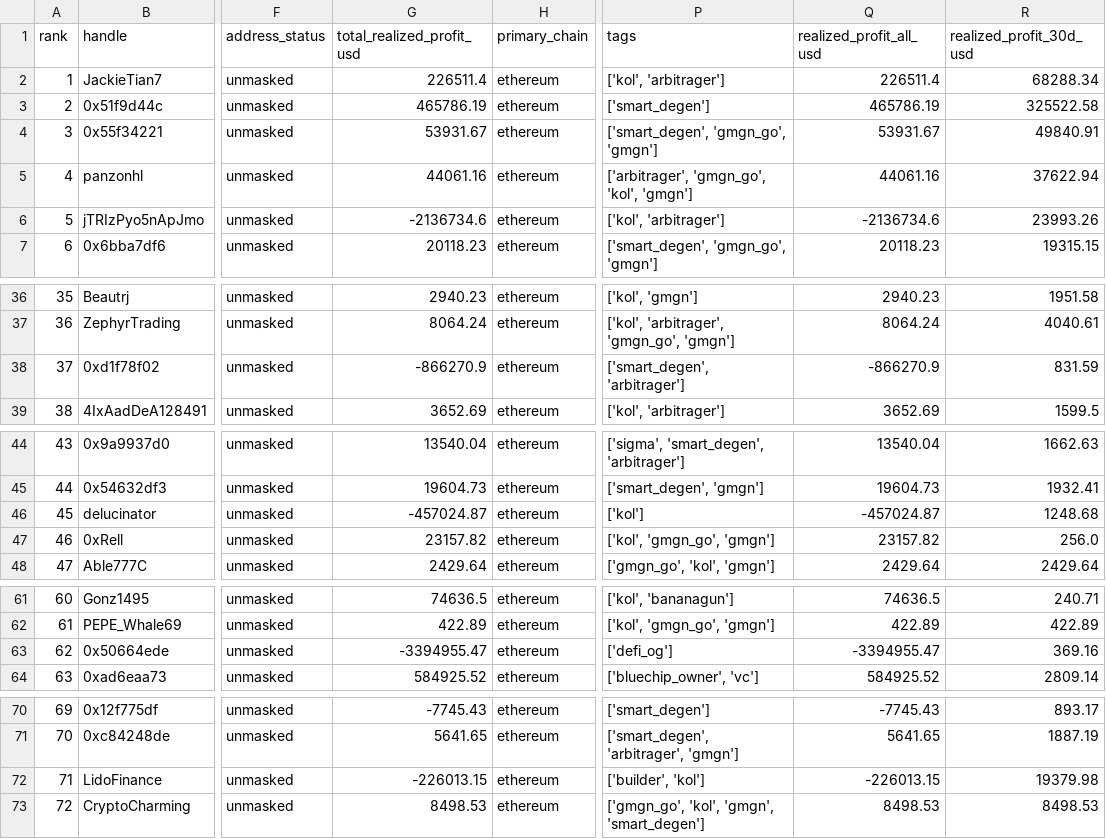
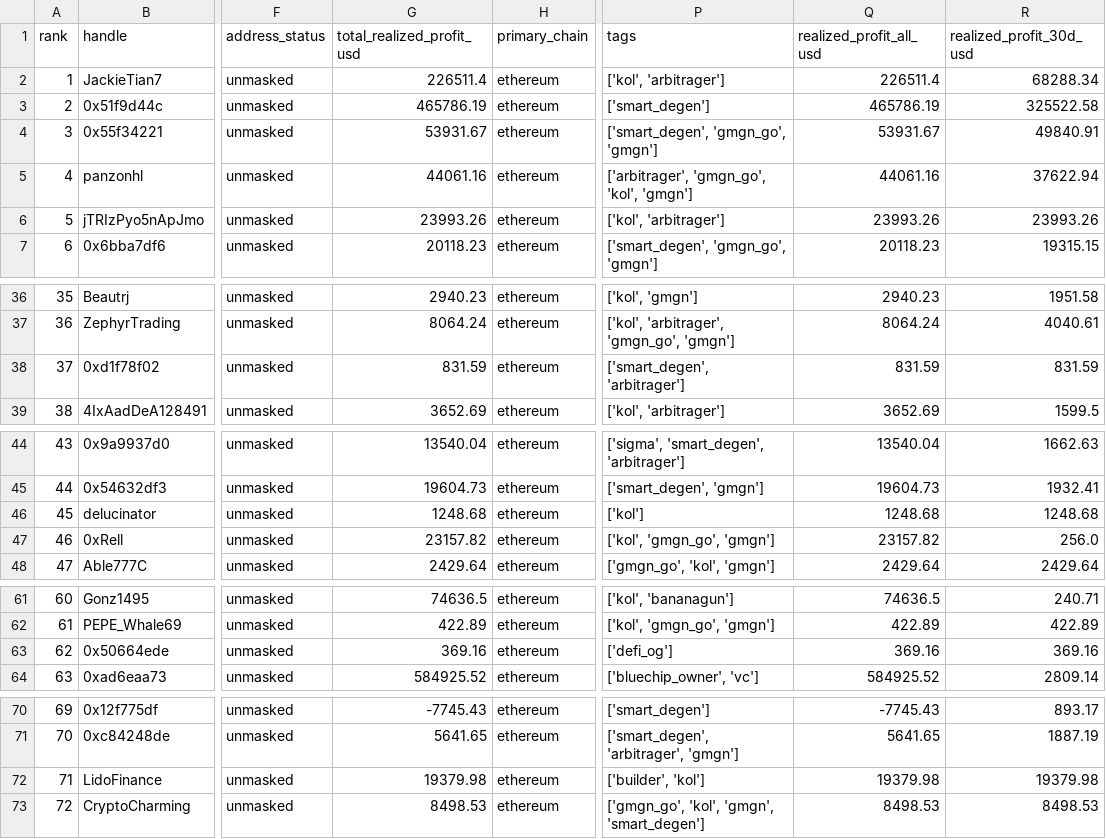
Before and after one commit to anglee0323/gmgn-top100-traders, a CSV file: data/eth/traders_profiles.csv, drawn as a sheet; only a part is shown, gaps mark what is left out; the diff names each change by its address in the sheet, - before the commit and + after, or states it on an @@ line.

```diff
--- a/data/eth/traders_profiles.csv
+++ b/data/eth/traders_profiles.csv
-G6 (total_realized_profit_usd): -2136734.6
+G6 (total_realized_profit_usd): 23993.26
-Q6 (realized_profit_all_usd): -2136734.6
+Q6 (realized_profit_all_usd): 23993.26
-G38 (total_realized_profit_usd): -866270.9
+G38 (total_realized_profit_usd): 831.59
-Q38 (realized_profit_all_usd): -866270.9
+Q38 (realized_profit_all_usd): 831.59
-G46 (total_realized_profit_usd): -457024.87
+G46 (total_realized_profit_usd): 1248.68
-Q46 (realized_profit_all_usd): -457024.87
+Q46 (realized_profit_all_usd): 1248.68
-G63 (total_realized_profit_usd): -3394955.47
+G63 (total_realized_profit_usd): 369.16
-Q63 (realized_profit_all_usd): -3394955.47
+Q63 (realized_profit_all_usd): 369.16
-G72 (total_realized_profit_usd): -226013.15
+G72 (total_realized_profit_usd): 19379.98
-Q72 (realized_profit_all_usd): -226013.15
+Q72 (realized_profit_all_usd): 19379.98
```
Also changed, not shown: data/base/ml_features.csv, data/bsc/traders_profiles.csv, 23 other files.
